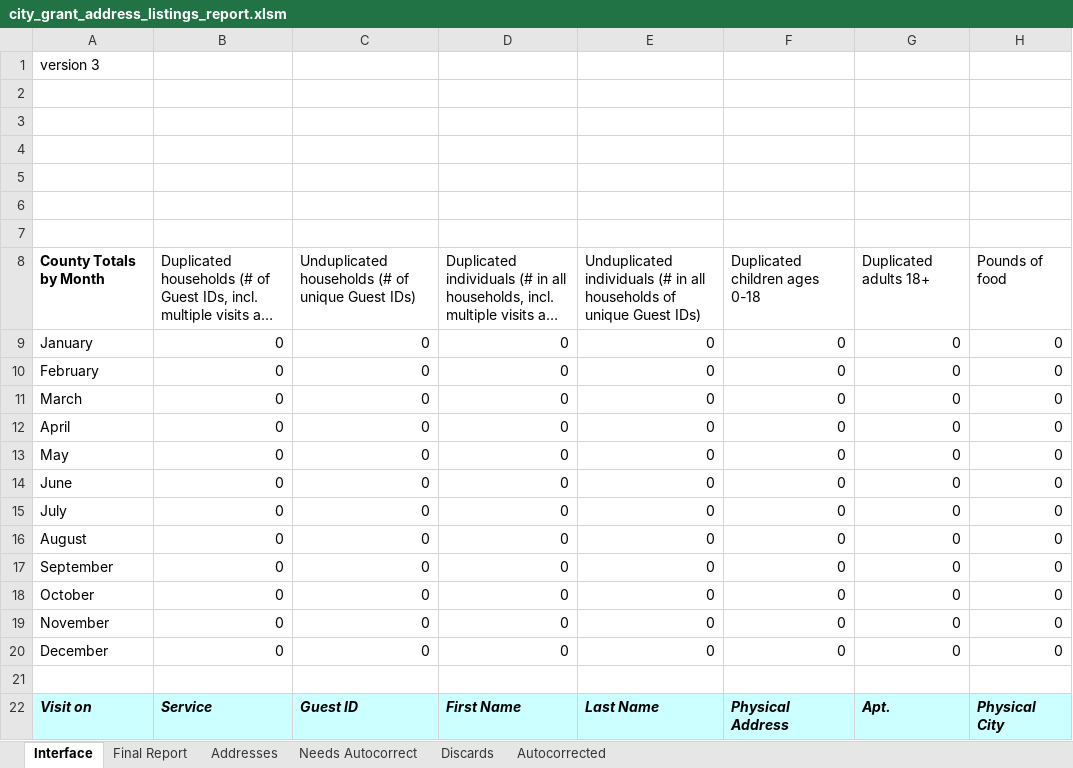
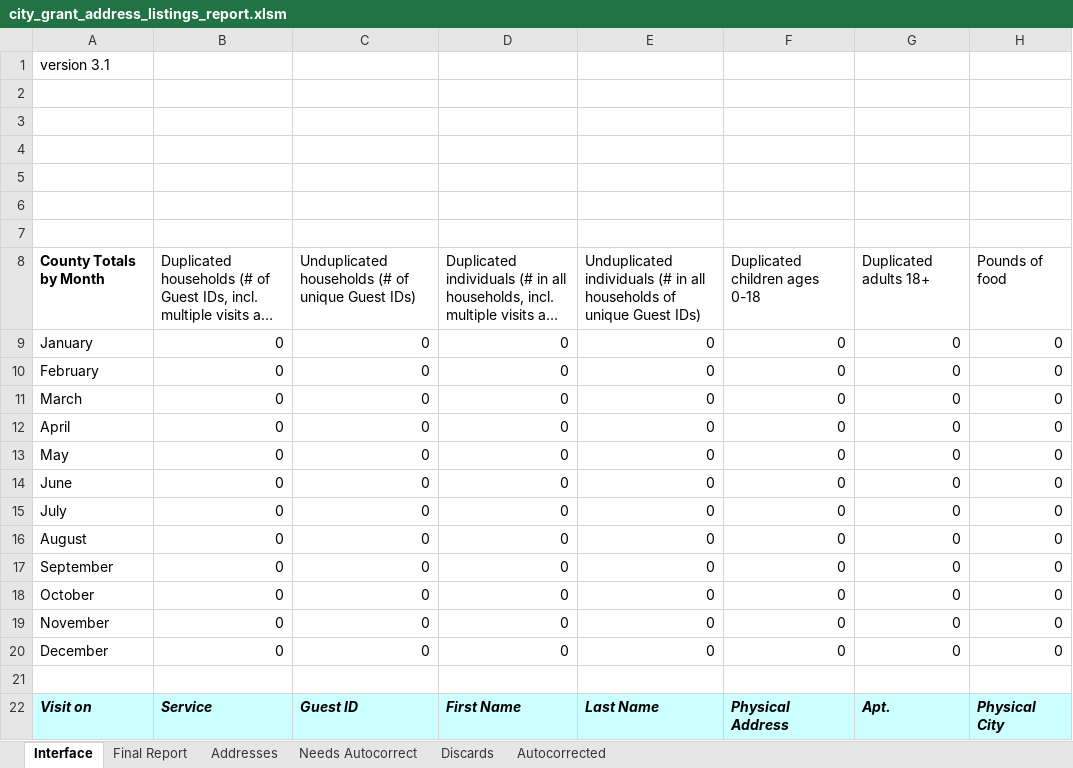
Before and after one commit to Gaithersburg-HELP/gaithersburg_city_grant_address_report, an Excel workbook: city_grant_address_listings_report.xlsm, sheet Interface, drawn as a sheet; only a part is shown; long unchanged cells end in …; values as stored, in another font and other column widths than the file's, no borders; charts and pictures not drawn; the diff names each change by its address in the sheet, - before the commit and + after, or states it on an @@ line.

Commit message:
Update autocorrect behavior to check lat/long
* Check lat/long if not found in Gaithersburg database
* Attempted bugfix for PasteSpecial occasional errors when testing
* Update version number

```diff
--- a/city_grant_address_listings_report.xlsm (sheet Interface)
+++ b/city_grant_address_listings_report.xlsm (sheet Interface)
-A1: version 3
+A1: version 3.1
```
Also changed, not shown: 8 other files.
